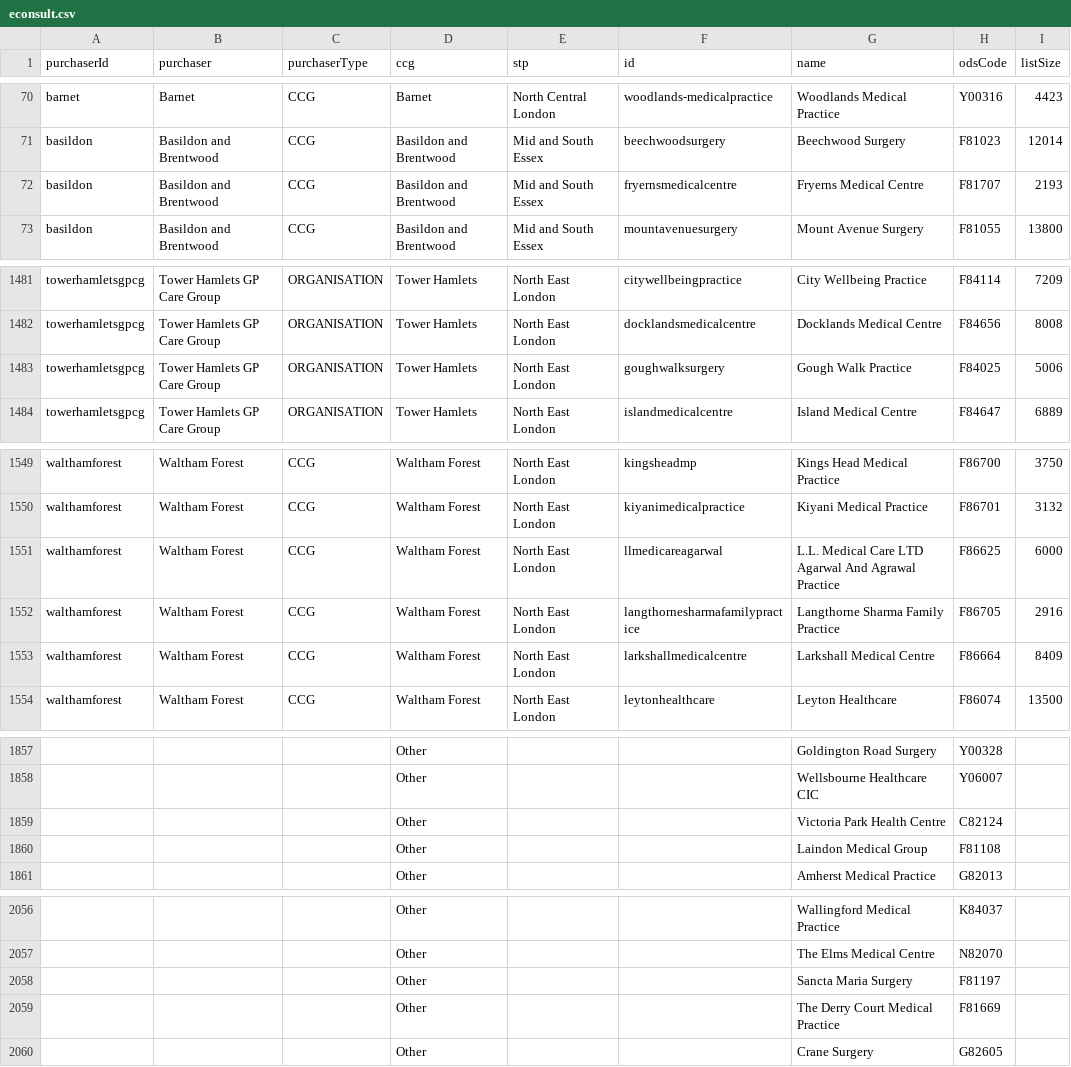
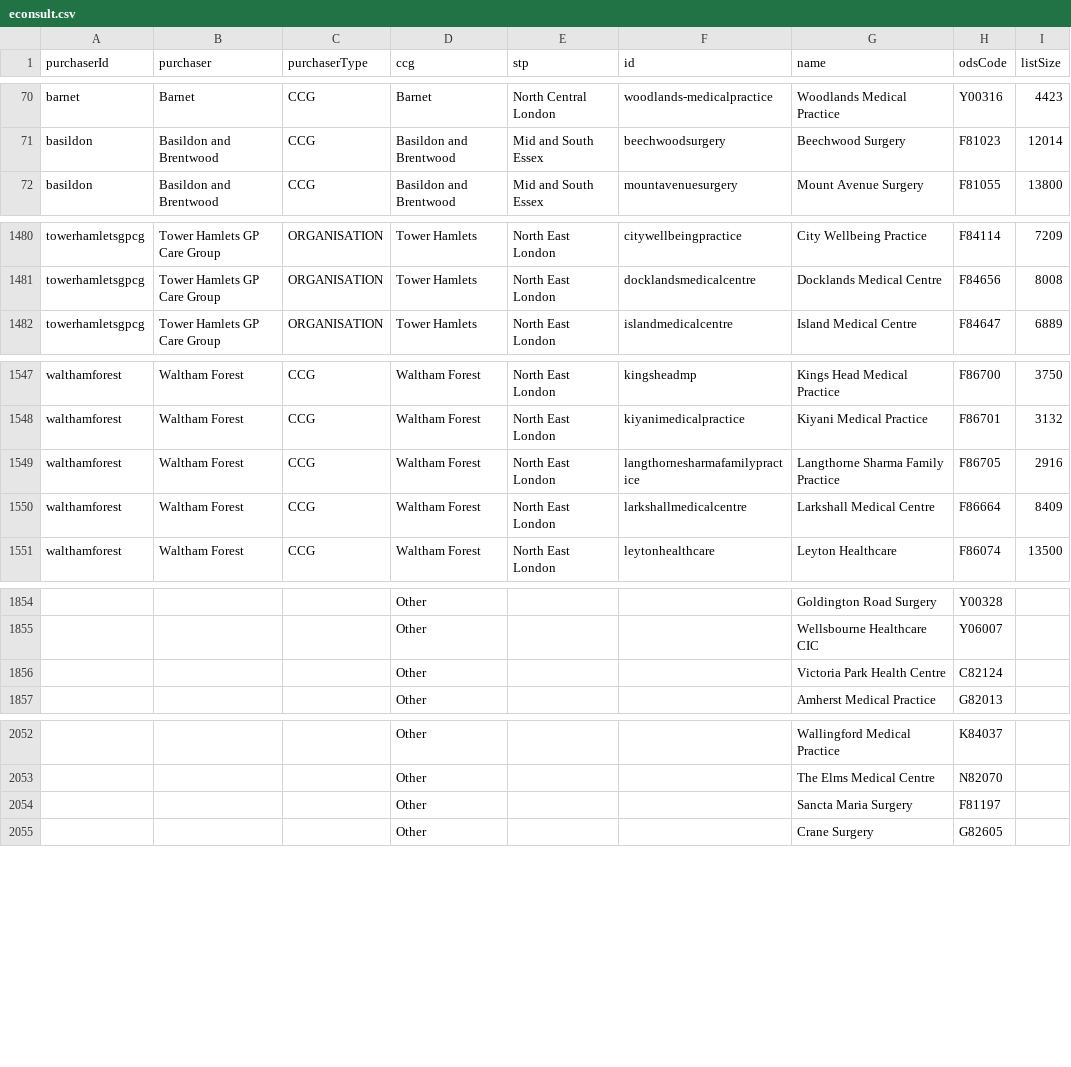
Before and after one commit to NHSDigital/nhs-app-api, a CSV file: sjr-config/utils/rulecreation/econsult.csv, drawn as a sheet; only a part is shown, gaps mark what is left out; the diff covers the shown part only; the diff names each change by its address in the sheet, - before the commit and + after, or states it on an @@ line.

```diff
--- a/sjr-config/utils/rulecreation/econsult.csv
+++ b/sjr-config/utils/rulecreation/econsult.csv
-row 72: basildon | Basildon and Brentwood | CCG | Basildon and Brentwood | Mid and South Essex | fryernsmedicalcentre | Fryerns Medical Centre | F81707 | 2193
-row 1483: towerhamletsgpcg | Tower Hamlets GP Care Group | ORGANISATION | Tower Hamlets | North East London | goughwalksurgery | Gough Walk Practice | F84025 | 5006
-row 1551: walthamforest | Waltham Forest | CCG | Waltham Forest | North East London | llmedicareagarwal | L.L. Medical Care LTD Agarwal And Agrawal Practice | F86625 | 6000
-row 1860:  |  |  | Other |  |  | Laindon Medical Group | F81108
-row 2059:  |  |  | Other |  |  | The Derry Court Medical Practice | F81669
```
Also changed, not shown: 2 removed rows elsewhere in this file, sjr-config/utils/rulecreation/accurx.csv, sjr-config/utils/rulecreation/olcoverrides.csv, 10 other files.
